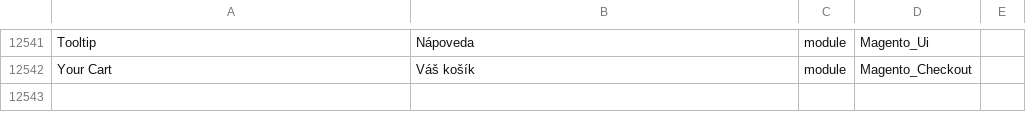
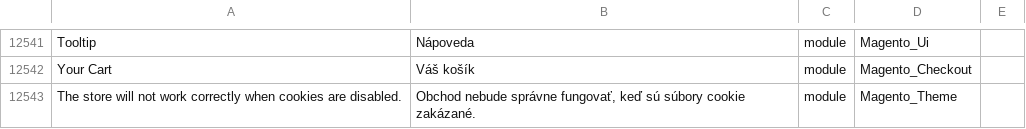
Before and after one commit to aveadev/magento-2-slovak-language-pack, a CSV file: sk_SK.csv, drawn as a sheet; only a part is shown, gaps mark what is left out.

```diff
--- a/sk_SK.csv
+++ b/sk_SK.csv
@@ -12577 +12577,2 @@ Tooltip,Nápoveda,module,Magento_Ui
 Your Cart,Váš košík,module,Magento_Checkout
+"The store will not work correctly when cookies are disabled.","Obchod nebude správne fungovať, keď sú súbory cookie zakázané.",module,Magento_Theme
```
